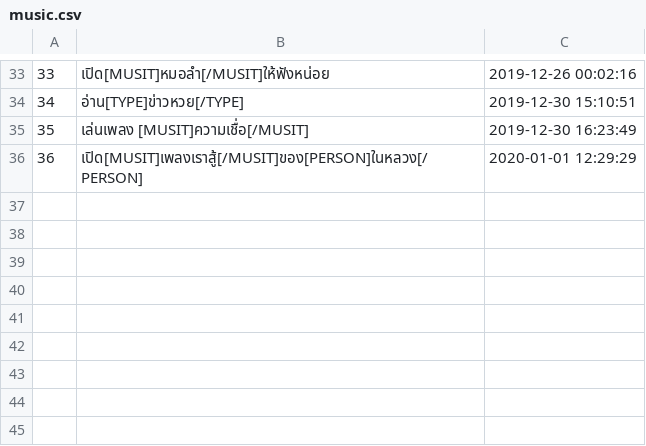
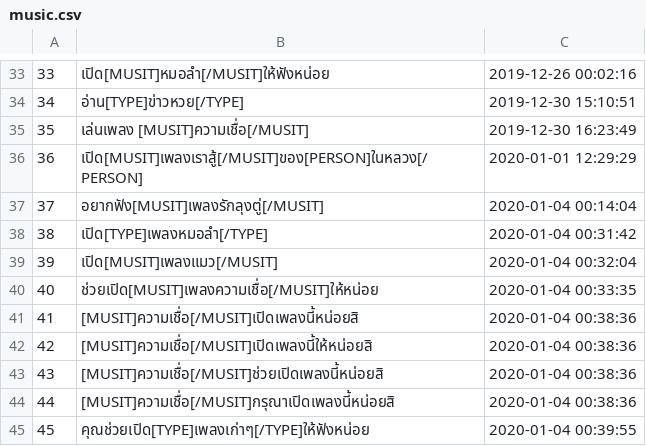
Before and after one commit to wannaphong/sandy_nsc2020, a CSV file: nlu/dataset/music.csv, drawn as a sheet; only a part is shown, gaps mark what is left out.

```diff
--- a/nlu/dataset/music.csv
+++ b/nlu/dataset/music.csv
@@ -36 +36,10 @@
 "36","เปิด[MUSIT]เพลงเราสู้[/MUSIT]ของ[PERSON]ในหลวง[/PERSON]","2020-01-01 12:29:29"
+"37","อยากฟัง[MUSIT]เพลงรักลุงตู่[/MUSIT]","2020-01-04 00:14:04"
+"38","เปิด[TYPE]เพลงหมอลำ[/TYPE]","2020-01-04 00:31:42"
+"39","เปิด[MUSIT]เพลงแมว[/MUSIT]","2020-01-04 00:32:04"
+"40","ช่วยเปิด[MUSIT]เพลงความเชื่อ[/MUSIT]ให้หน่อย","2020-01-04 00:33:35"
+"41","[MUSIT]ความเชื่อ[/MUSIT]เปิดเพลงนี้หน่อยสิ","2020-01-04 00:38:36"
+"42","[MUSIT]ความเชื่อ[/MUSIT]เปิดเพลงนี้ให้หน่อยสิ","2020-01-04 00:38:36"
+"43","[MUSIT]ความเชื่อ[/MUSIT]ช่วยเปิดเพลงนี้หน่อยสิ","2020-01-04 00:38:36"
+"44","[MUSIT]ความเชื่อ[/MUSIT]กรุณาเปิดเพลงนี้หน่อยสิ","2020-01-04 00:38:36"
+"45","คุณช่วยเปิด[TYPE]เพลงเก่าๆ[/TYPE]ให้ฟังหน่อย","2020-01-04 00:39:55"
```
Also changed, not shown: 8 other files.
